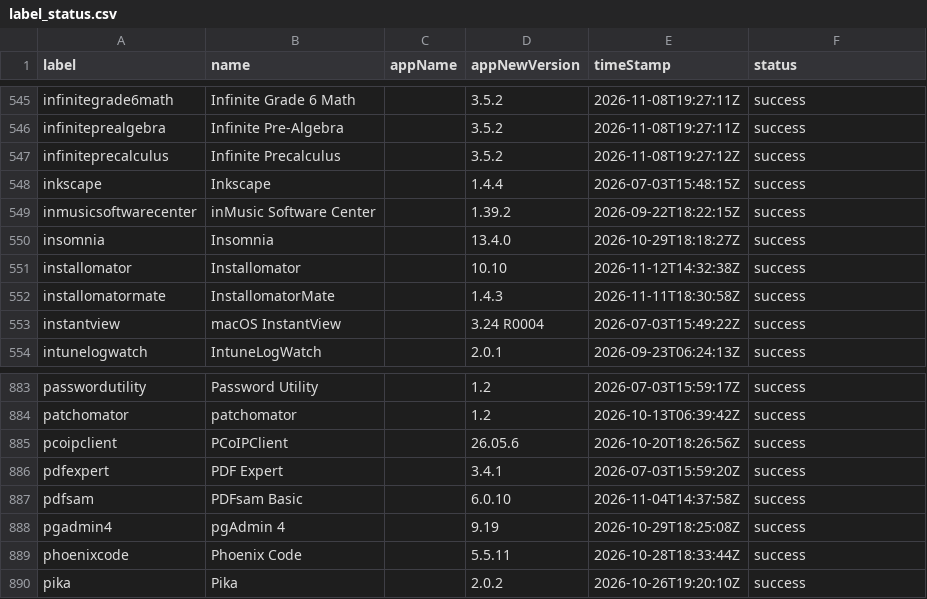
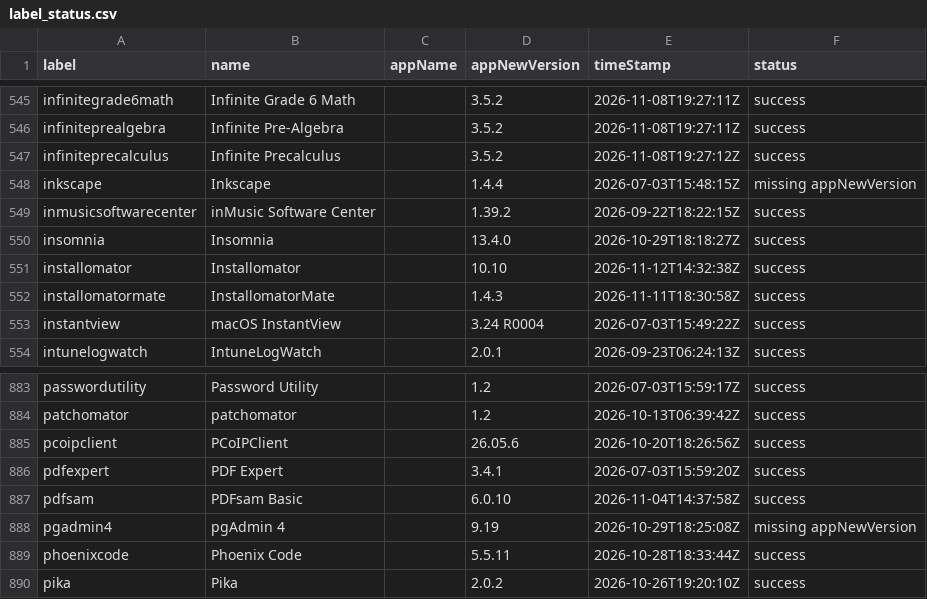
Before and after one commit to gilburns/Installomator-Tracker, a CSV file: label_status.csv, drawn as a sheet; only a part is shown, gaps mark what is left out.

```diff
--- a/label_status.csv
+++ b/label_status.csv
@@ -547,3 +547,3 @@
 "infiniteprecalculus","Infinite Precalculus","","3.5.2","2026-11-08T19:27:12Z","success"
-"inkscape","Inkscape","","1.4.4","2026-07-03T15:48:15Z","success"
+"inkscape","Inkscape","","1.4.4","2026-07-03T15:48:15Z","missing appNewVersion"
 "inmusicsoftwarecenter","inMusic Software Center","","1.39.2","2026-09-22T18:22:15Z","success"
@@ -887,3 +887,3 @@
 "pdfsam","PDFsam Basic","","6.0.10","2026-11-04T14:37:58Z","success"
-"pgadmin4","pgAdmin 4","","9.19","2026-10-29T18:25:08Z","success"
+"pgadmin4","pgAdmin 4","","9.19","2026-10-29T18:25:08Z","missing appNewVersion"
 "phoenixcode","Phoenix Code","","5.5.11","2026-10-28T18:33:44Z","success"
```
Also changed, not shown: 1 other file.
